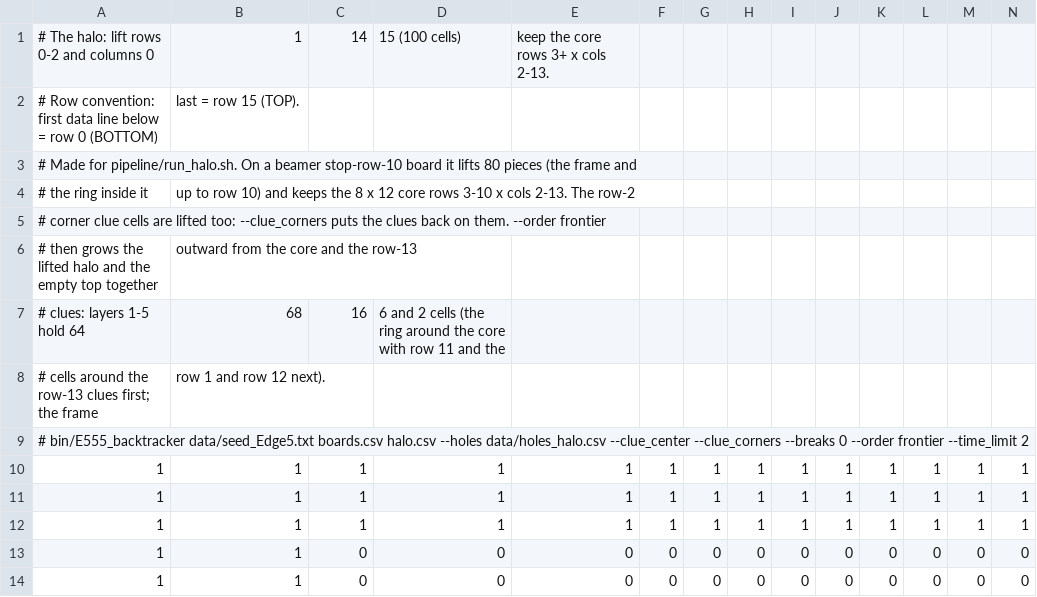
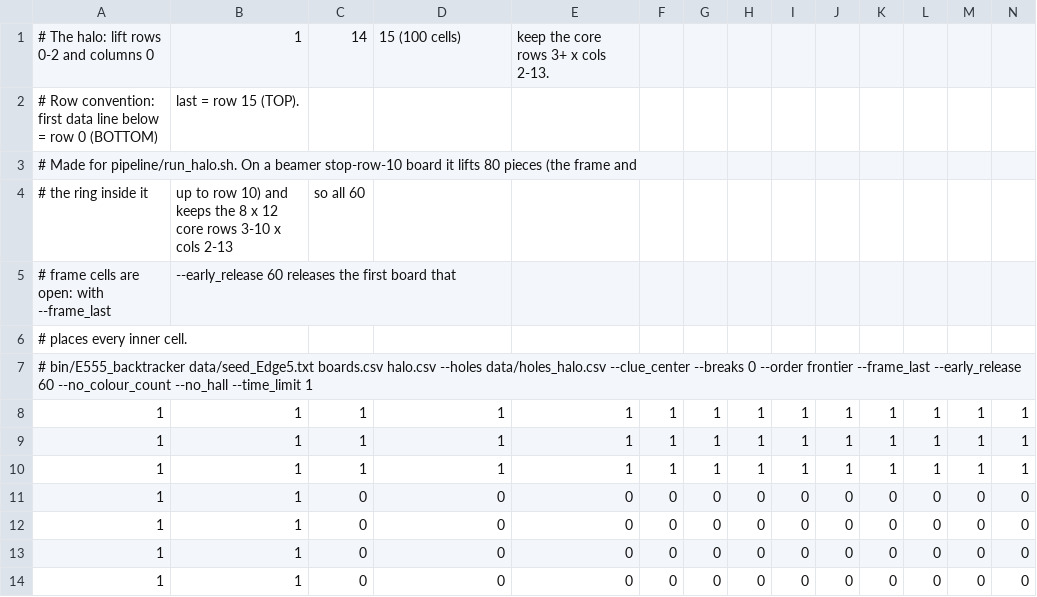
Before and after one commit to E555solver/E555, a CSV file: data/holes_halo.csv, drawn as a sheet; only a part is shown; the shorter side is filled out with more unchanged rows; removed rows and columns are numbered as before the commit, all else as after; rows hold the shown columns only; the diff names each change by its address in the sheet, - before the commit and + after, or states it on an @@ line.

```diff
--- a/data/holes_halo.csv
+++ b/data/holes_halo.csv
-B4: …x cols 2-13. The row-2
+B4: …x cols 2-13
-C4: (empty)
+C4: so all 60
+row 5: # frame cells are open: with --frame_last | --early_release 60 releases the first board that
-A6: # corner clue cells are lifted too: --clue_corners puts the clues back on them. --order frontier
+A6: # places every inner cell.
-row 6: # then grows the lifted halo and the empty top together | outward from the core and the row-13
-row 7: # clues: layers 1-5 hold 64 | 68 | 16 | 6 and 2 cells (the ring around the core with row 11 and the
-row 8: # cells around the row-13 clues first; the frame | row 1 and row 12 next).
-A7: …data/holes_halo.csv --clue_center --clue_corners --breaks 0 --order frontier --time_limit 2
+A7: …data/holes_halo.csv --clue_center --breaks 0 --order frontier --frame_last --early_release 60 --no_colour_count --no_hall --time_limit 1
```
Also changed, not shown: 2 other files.
